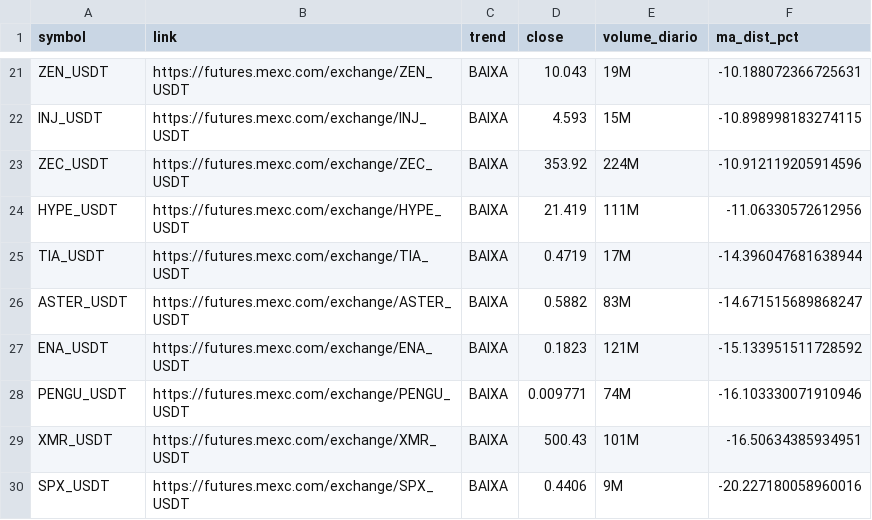
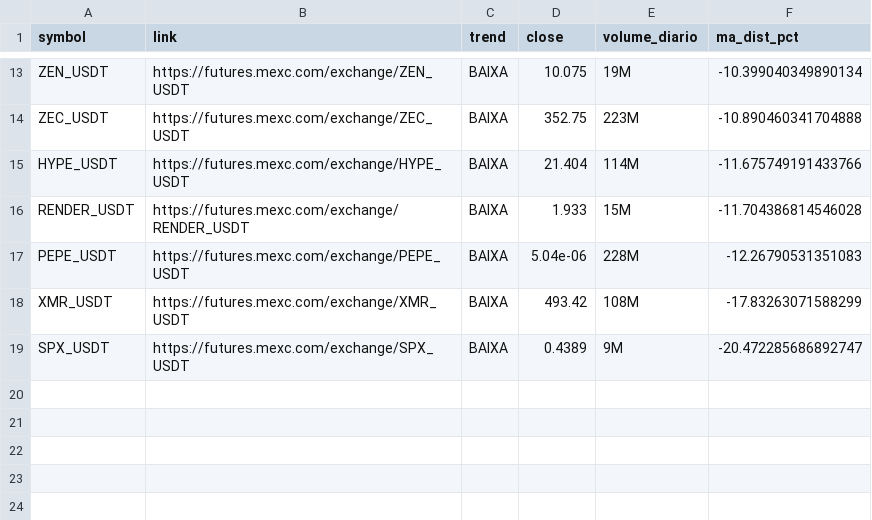
Before and after one commit to gabrielmachadogh/scanner-perps, a CSV file: results/scanner_baixa.csv, drawn as a sheet; only a part is shown, gaps mark what is left out; removed rows and columns are numbered as before the commit, all else as after; the diff covers the shown part only; the diff names each change by its address in the sheet, - before the commit and + after, or states it on an @@ line.

```diff
--- a/results/scanner_baixa.csv
+++ b/results/scanner_baixa.csv
-D13 (close): 10.043
+D13 (close): 10.075
-F13 (ma_dist_pct): -10.188072366725631
+F13 (ma_dist_pct): -10.399040349890134
-row 22: INJ_USDT | https://futures.mexc.com/exchange/INJ_USDT | BAIXA | 4.593 | 15M | -10.898998183274115
-D14 (close): 353.92
+D14 (close): 352.75
-E14 (volume_diario): 224M
+E14 (volume_diario): 223M
-F14 (ma_dist_pct): -10.912119205914596
+F14 (ma_dist_pct): -10.890460341704888
-D15 (close): 21.419
+D15 (close): 21.404
-E15 (volume_diario): 111M
+E15 (volume_diario): 114M
-F15 (ma_dist_pct): -11.06330572612956
+F15 (ma_dist_pct): -11.675749191433766
-row 25: TIA_USDT | https://futures.mexc.com/exchange/TIA_USDT | BAIXA | 0.4719 | 17M | -14.396047681638944
-row 26: ASTER_USDT | https://futures.mexc.com/exchange/ASTER_USDT | BAIXA | 0.5882 | 83M | -14.671515689868247
-row 27: ENA_USDT | https://futures.mexc.com/exchange/ENA_USDT | BAIXA | 0.1823 | 121M | -15.133951511728592
-row 28: PENGU_USDT | https://futures.mexc.com/exchange/PENGU_USDT | BAIXA | 0.009771 | 74M | -16.103330071910946
+row 16: RENDER_USDT | https://futures.mexc.com/exchange/RENDER_USDT | BAIXA | 1.933 | 15M | -11.704386814546028
+row 17: PEPE_USDT | https://futures.mexc.com/exchange/PEPE_USDT | BAIXA | 5.04e-06 | 228M | -12.26790531351083
-D18 (close): 500.43
+D18 (close): 493.42
-E18 (volume_diario): 101M
+E18 (volume_diario): 108M
-F18 (ma_dist_pct): -16.50634385934951
+F18 (ma_dist_pct): -17.83263071588299
-D19 (close): 0.4406
+D19 (close): 0.4389
-F19 (ma_dist_pct): -20.227180058960016
+F19 (ma_dist_pct): -20.472285686892747
```
Also changed, not shown: 2 added rows, 10 removed rows and 23 edited cells elsewhere in this file, results/scanner_alta.csv, results/scanner_resultado_completo.csv, 3 other files.
